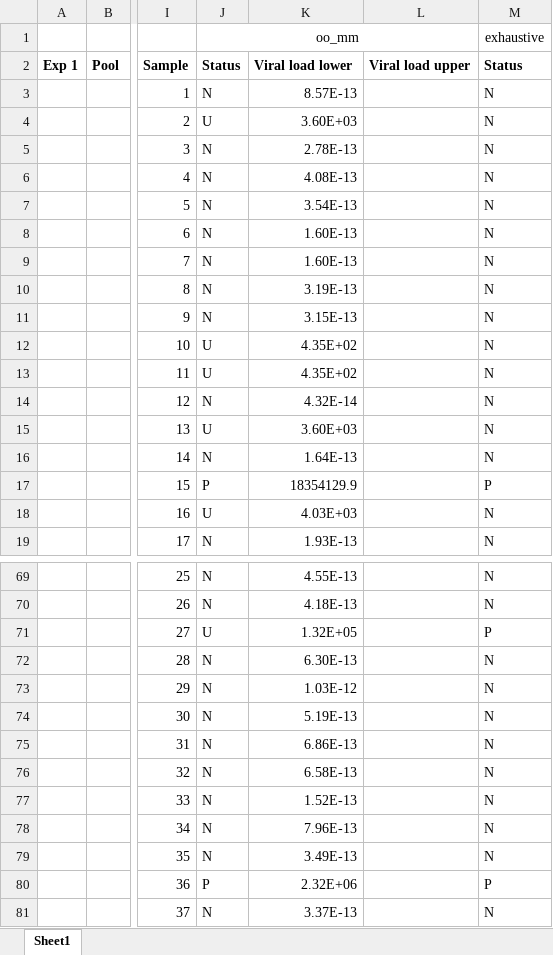
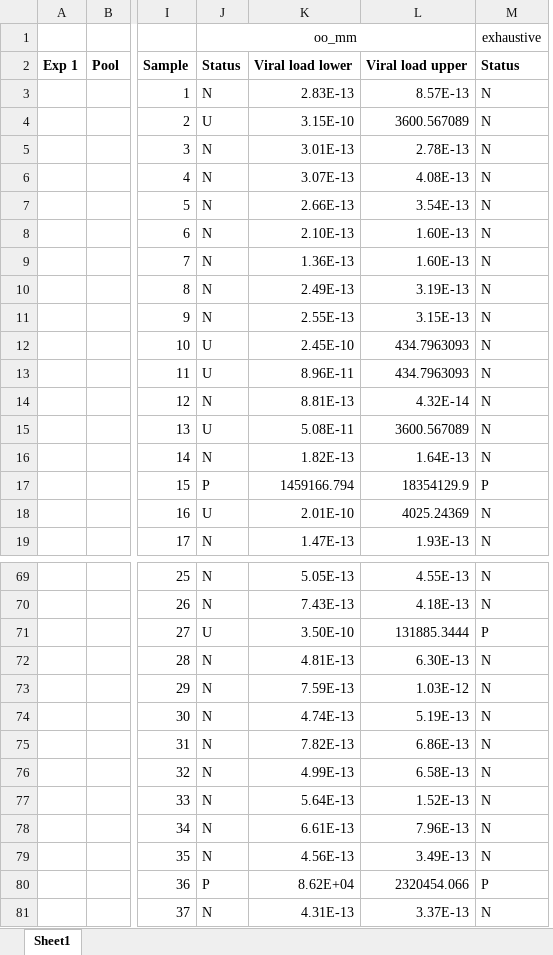
Before and after one commit to JAMES-YI/00_CS_Virus_Testing-main, an Excel workbook: outputs/COVID-19_Trial-1_Stage-1_duplicate-secondary_Decoded_JYI.xlsx, sheet Sheet1, drawn as a sheet; only a part is shown, gaps mark what is left out; values as stored, in another font and other column widths than the file's, no borders; removed rows and columns are numbered as before the commit, all else as after; the diff covers the shown part only; the diff names each change by its address in the sheet, - before the commit and + after, or states it on an @@ line.

```diff
--- a/outputs/COVID-19_Trial-1_Stage-1_duplicate-secondary_Decoded_JYI.xlsx (sheet Sheet1)
+++ b/outputs/COVID-19_Trial-1_Stage-1_duplicate-secondary_Decoded_JYI.xlsx (sheet Sheet1)
+column K, rows 2-19: Viral load lower | 2.83E-13 | 3.15E-10 | 3.01E-13 | 3.07E-13 | 2.66E-13 | 2.10E-13 | 1.36E-13 | 2.49E-13 | 2.55E-13 | 2.45E-10 | 8.96E-11 | 8.81E-13 | 5.08E-11 | 1.82E-13 | 1459166.794 | 2.01E-10 | 1.47E-13; rows 69-81: 5.05E-13 | 7.43E-13 | 3.50E-10 | 4.81E-13 | 7.59E-13 | 4.74E-13 | 7.82E-13 | 4.99E-13 | 5.64E-13 | 6.61E-13 | 4.56E-13 | 8.62E+04 | 4.31E-13
-column L, row 2: Viral load upper
-L2: Viral load lower
+L2: Viral load upper
-L4: 3.60E+03
+L4: 3600.567089
-L12:L13: 4.35E+02
+L12:L13: 434.7963093
-L15: 3.60E+03
+L15: 3600.567089
-L18: 4.03E+03
+L18: 4025.24369
-L71: 1.32E+05
+L71: 131885.3444
-L80: 2.32E+06
+L80: 2320454.066
```
Also changed, not shown: 14 edited cells elsewhere in this sheet, outputs/COVID-19_Trial-1_Stage-1_duplicate-primary_Decoded_JYI.xlsx, outputs/COVID-19_Trial-1_Stage-2_duplicate-primary_Decoded_JYI.xlsx, 3 other files.
